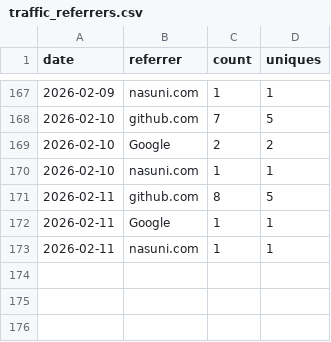
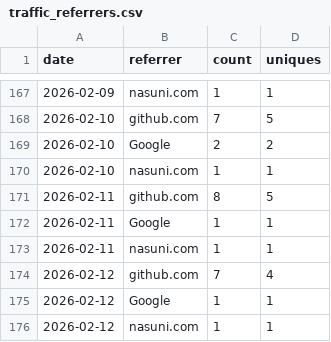
Before and after one commit to nasuni-labs/nasuni-mcp-desktop, a CSV file: data/traffic_referrers.csv, drawn as a sheet; only a part is shown, gaps mark what is left out; the diff names each change by its address in the sheet, - before the commit and + after, or states it on an @@ line.

```diff
--- a/data/traffic_referrers.csv
+++ b/data/traffic_referrers.csv
+row 174: 2026-02-12 | github.com | 7 | 4
+row 175: 2026-02-12 | Google | 1 | 1
+row 176: 2026-02-12 | nasuni.com | 1 | 1
```
Also changed, not shown: data/traffic_clones.csv, data/traffic_paths.csv, 1 other file.
